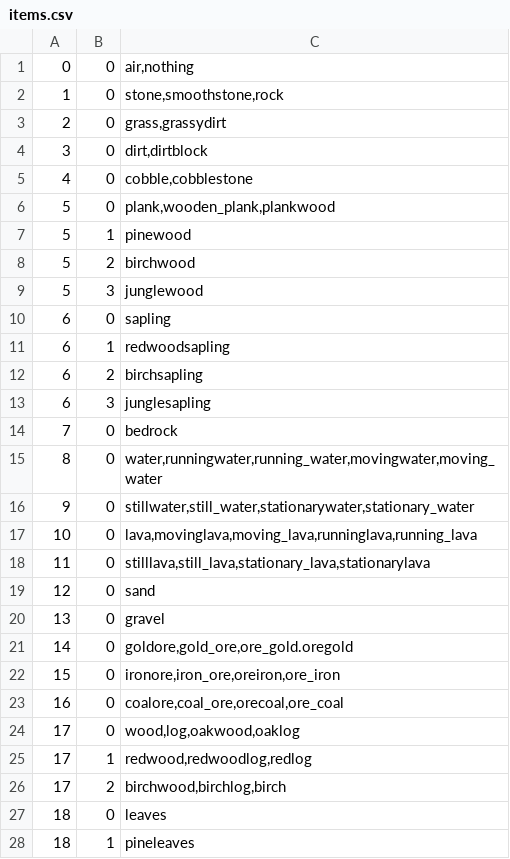
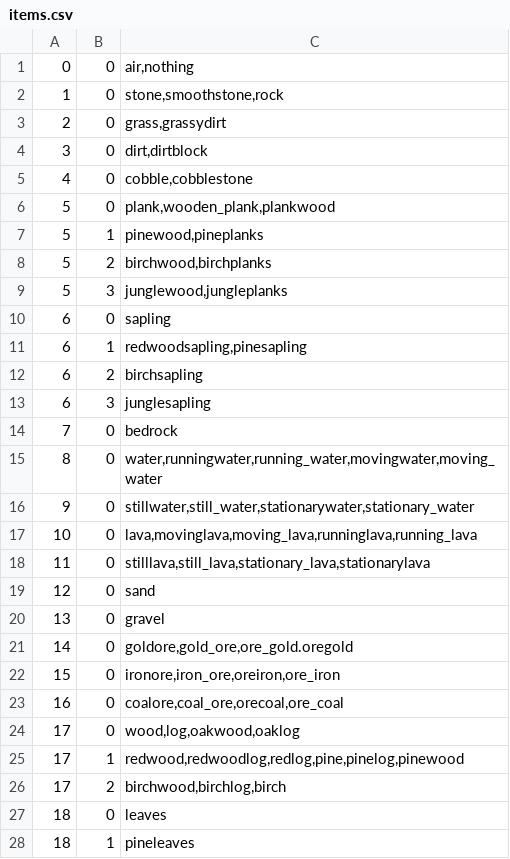
Before and after one commit to Borito/RoyalCommands, a CSV file: src/main/resources/items.csv, drawn as a sheet; only a part is shown.

Commit message:
Updated: A few item aliases

```diff
--- a/src/main/resources/items.csv
+++ b/src/main/resources/items.csv
@@ -6,7 +6,7 @@
 5,0,"plank,wooden_plank,plankwood"
-5,1,"pinewood"
-5,2,"birchwood"
-5,3,"junglewood"
+5,1,"pinewood,pineplanks"
+5,2,"birchwood,birchplanks"
+5,3,"junglewood,jungleplanks"
 6,0,"sapling"
-6,1,"redwoodsapling"
+6,1,"redwoodsapling,pinesapling"
 6,2,"birchsapling"
@@ -24,3 +24,3 @@
 17,0,"wood,log,oakwood,oaklog"
-17,1,"redwood,redwoodlog,redlog"
+17,1,"redwood,redwoodlog,redlog,pine,pinelog,pinewood"
 17,2,"birchwood,birchlog,birch"
```
